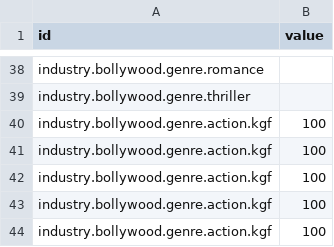
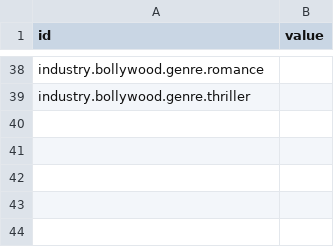
Before and after one commit to jkiyak/DataViz, a CSV file: circles.csv, drawn as a sheet; only a part is shown, gaps mark what is left out; the diff names each change by its address in the sheet, - before the commit and + after, or states it on an @@ line.

Commit message:
Update circles.csv

```diff
--- a/circles.csv
+++ b/circles.csv
-row 40: industry.bollywood.genre.action.kgf | 100
-row 41: industry.bollywood.genre.action.kgf | 100
-row 42: industry.bollywood.genre.action.kgf | 100
-row 43: industry.bollywood.genre.action.kgf | 100
-row 44: industry.bollywood.genre.action.kgf | 100
```
